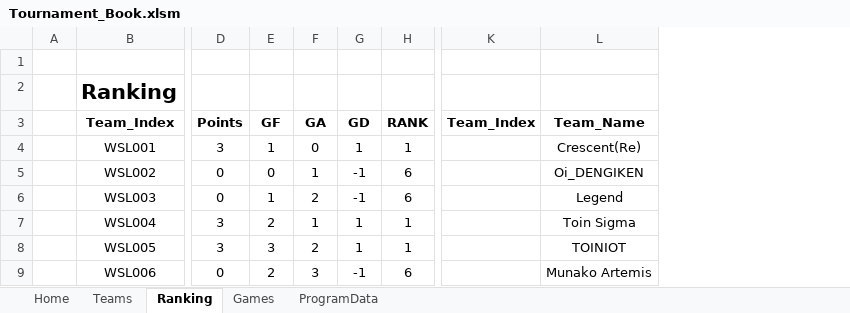
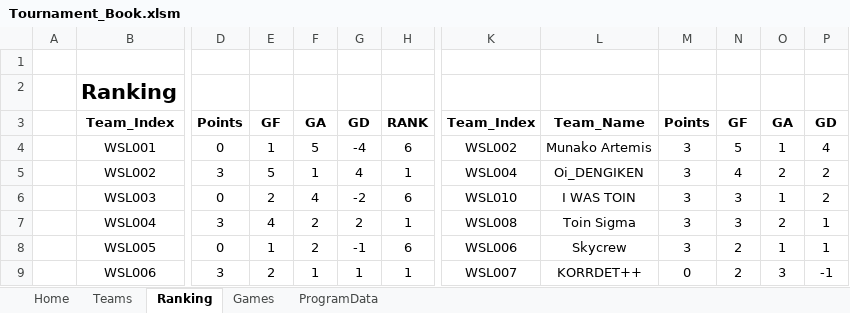
Before and after one commit to asahi-rcj/SwitzerType_Tournament_For_RCJ, an Excel workbook: Tournament_Book.xlsm, sheet Ranking, drawn as a sheet; only a part is shown, gaps mark what is left out; values as stored, in another font and other column widths than the file's, no borders; charts and pictures not drawn; removed rows and columns are numbered as before the commit, all else as after; the diff covers the shown part only; the diff names each change by its address in the sheet, - before the commit and + after, or states it on an @@ line.

Commit message:
Update Tournament_Book.xlsm

```diff
--- a/Tournament_Book.xlsm (sheet Ranking)
+++ b/Tournament_Book.xlsm (sheet Ranking)
-column K, row 3: Team_Index
+column K, rows 3-9: Team_Index | WSL002 | WSL004 | WSL010 | WSL008 | WSL006 | WSL007
+column M, rows 3-9: Points | 3 | 3 | 3 | 3 | 3 | 0
+column N, rows 3-9: GF | 5 | 4 | 3 | 3 | 2 | 2
+column O, rows 3-9: GA | 1 | 2 | 1 | 2 | 1 | 3
+column P, rows 3-9: GD | 4 | 2 | 2 | 1 | 1 | -1
-D4: 3
+D4: 0
-F4: 0
+F4: 5
-G4: 1
+G4: -4
-H4: 1
+H4: 6
-L4: Crescent(Re)
+L4: Munako Artemis
-D5: 0
+D5: 3
-E5: 0
+E5: 5
-G5: -1
+G5: 4
-H5: 6
+H5: 1
-E6: 1
+E6: 2
-F6: 2
+F6: 4
-G6: -1
+G6: -2
-L6: Legend
+L6: I WAS TOIN
-E7: 2
+E7: 4
-F7: 1
+F7: 2
-G7: 1
+G7: 2
-D8: 3
+D8: 0
-E8: 3
+E8: 1
-G8: 1
+G8: -1
-H8: 1
+H8: 6
-L8: TOINIOT
+L8: Skycrew
-D9: 0
+D9: 3
-F9: 3
+F9: 1
-G9: -1
+G9: 1
-H9: 6
+H9: 1
-L9: Munako Artemis
+L9: KORRDET++
```
Also changed, not shown: 18 edited cells elsewhere in this sheet, sheet Games, sheet Home, charts or pictures.
